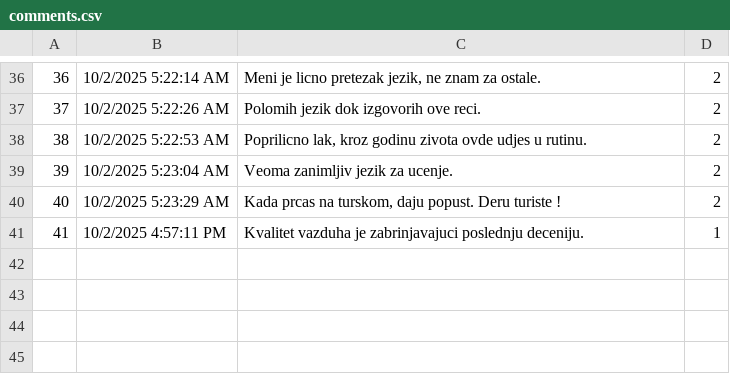
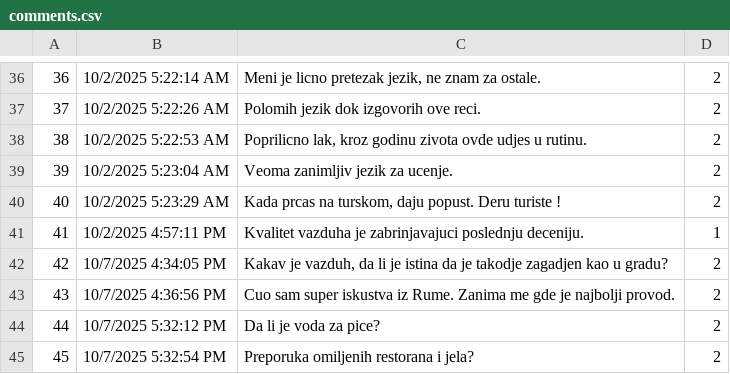
Before and after one commit to Dusan171/student-project-BookingApp, a CSV file: Resources/Data/comments.csv, drawn as a sheet; only a part is shown, gaps mark what is left out; the diff names each change by its address in the sheet, - before the commit and + after, or states it on an @@ line.

```diff
--- a/Resources/Data/comments.csv
+++ b/Resources/Data/comments.csv
+row 42: 42 | 10/7/2025 4:34:05 PM | Kakav je vazduh, da li je istina da je takodje zagadjen kao u gradu? | 2
+row 43: 43 | 10/7/2025 4:36:56 PM | Cuo sam super iskustva iz Rume. Zanima me gde je najbolji provod. | 2
+row 44: 44 | 10/7/2025 5:32:12 PM | Da li je voda za pice? | 2
+row 45: 45 | 10/7/2025 5:32:54 PM | Preporuka omiljenih restorana i jela? | 2
```
Also changed, not shown: Resources/Data/forum_comments.csv, Resources/Data/forums.csv, 13 other files.
